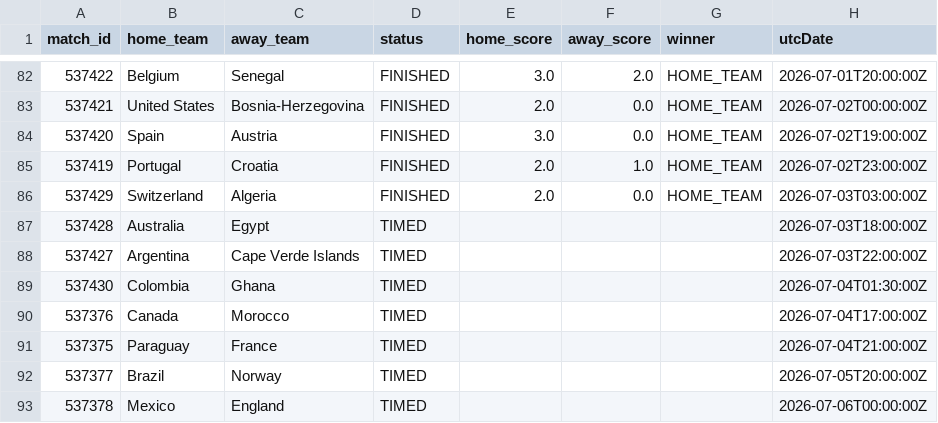
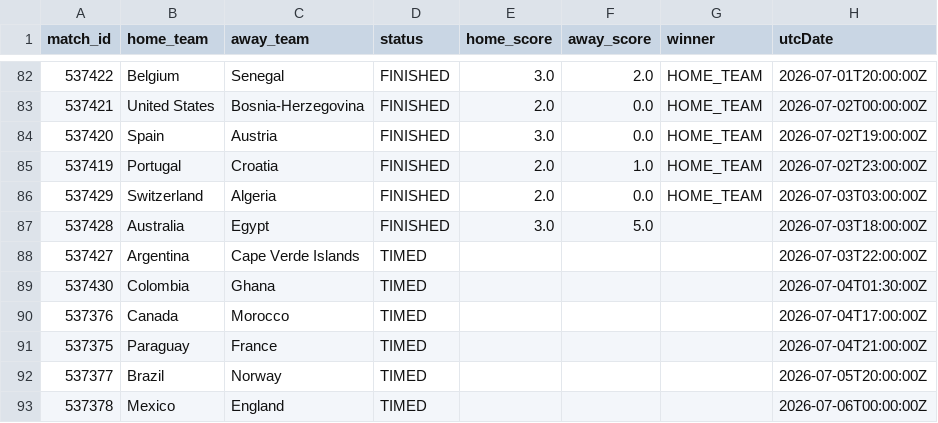
Before and after one commit to michaelsimmo11/WorldCupSweepstake, a CSV file: data/matches_2026.csv, drawn as a sheet; only a part is shown, gaps mark what is left out.

```diff
--- a/data/matches_2026.csv
+++ b/data/matches_2026.csv
@@ -86,3 +86,3 @@ match_id,home_team,away_team,status,home_score,away_score,winner,utcDate
 537429,Switzerland,Algeria,FINISHED,2.0,0.0,HOME_TEAM,2026-07-03T03:00:00Z
-537428,Australia,Egypt,TIMED,,,,2026-07-03T18:00:00Z
+537428,Australia,Egypt,FINISHED,3.0,5.0,,2026-07-03T18:00:00Z
 537427,Argentina,Cape Verde Islands,TIMED,,,,2026-07-03T22:00:00Z
```
Also changed, not shown: data/team_stats_2026.csv, 1 other file.
